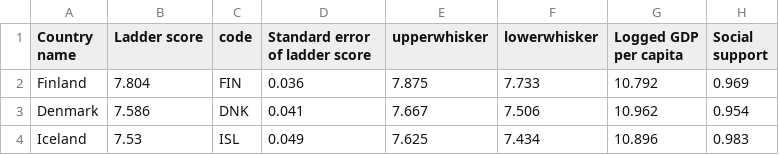
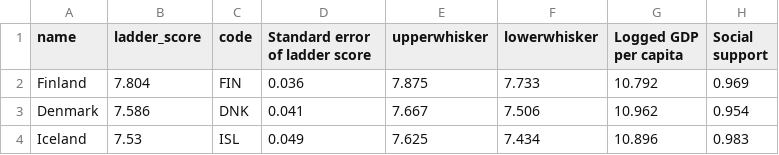
Before and after one commit to AdrienKamdem/datasets_data_visualization, a CSV file: hapiness_per_country.csv, drawn as a sheet; only a part is shown; the diff names each change by its address in the sheet, - before the commit and + after, or states it on an @@ line.

Commit message:
Add files via upload

```diff
--- a/hapiness_per_country.csv
+++ b/hapiness_per_country.csv
-A1: Country name
+A1: name
-B1: Ladder score
+B1: ladder_score
```
